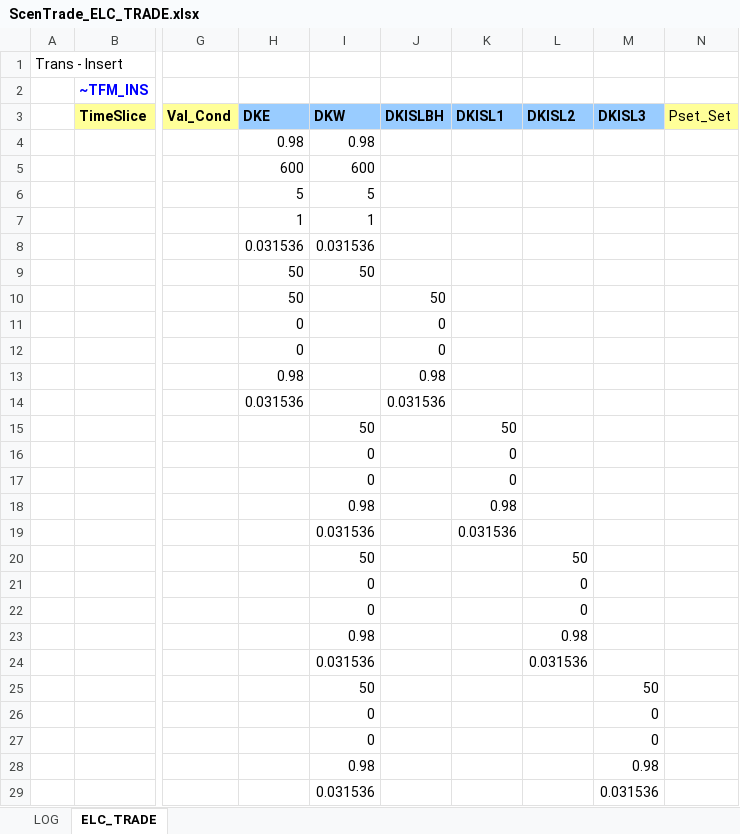
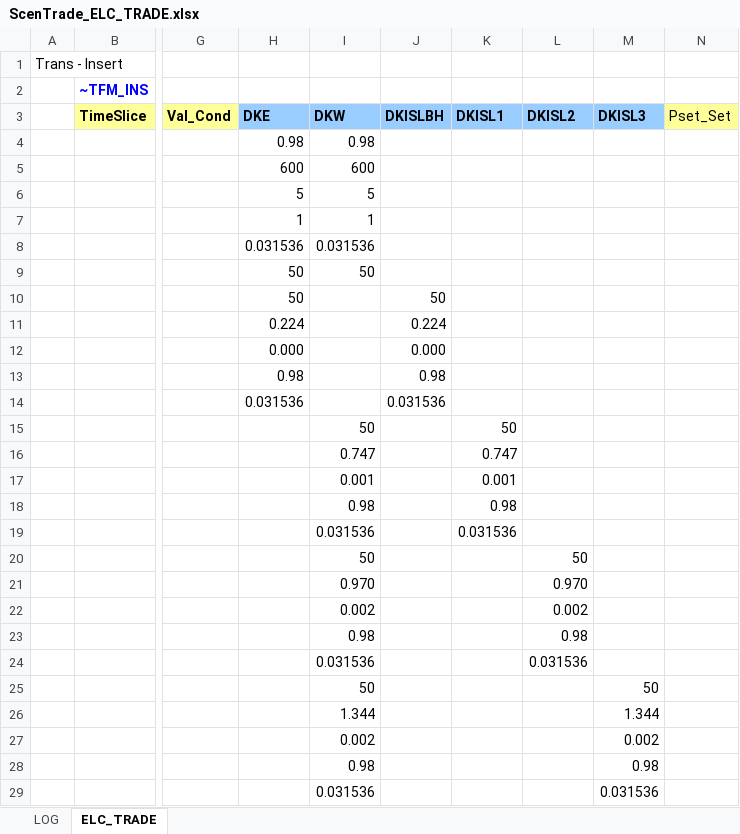
Before and after one commit to MikkelBosack/EnergyIsland, an Excel workbook: SuppXLS/Trades/ScenTrade_ELC_TRADE.xlsx, sheet ELC_TRADE, drawn as a sheet; only a part is shown, gaps mark what is left out; values as stored, in another font and other column widths than the file's, no borders; the diff names each change by its address in the sheet, - before the commit and + after, or states it on an @@ line.

Commit message:
Update Cable Price & Set Island Distances

```diff
--- a/SuppXLS/Trades/ScenTrade_ELC_TRADE.xlsx (sheet ELC_TRADE)
+++ b/SuppXLS/Trades/ScenTrade_ELC_TRADE.xlsx (sheet ELC_TRADE)
-H11 (DKE): 0
+H11 (DKE): 0.224
-J11 (DKISLBH): 0
+J11 (DKISLBH): 0.224
-H12 (DKE): 0
+H12 (DKE): 0.000
-J12 (DKISLBH): 0
+J12 (DKISLBH): 0.000
-I16 (DKW): 0
+I16 (DKW): 0.747
-K16 (DKISL1): 0
+K16 (DKISL1): 0.747
-I17 (DKW): 0
+I17 (DKW): 0.001
-K17 (DKISL1): 0
+K17 (DKISL1): 0.001
-I21 (DKW): 0
+I21 (DKW): 0.970
-L21 (DKISL2): 0
+L21 (DKISL2): 0.970
-I22 (DKW): 0
+I22 (DKW): 0.002
-L22 (DKISL2): 0
+L22 (DKISL2): 0.002
-I26 (DKW): 0
+I26 (DKW): 1.344
-M26 (DKISL3): 0
+M26 (DKISL3): 1.344
-I27 (DKW): 0
+I27 (DKW): 0.002
-M27 (DKISL3): 0
+M27 (DKISL3): 0.002
```
